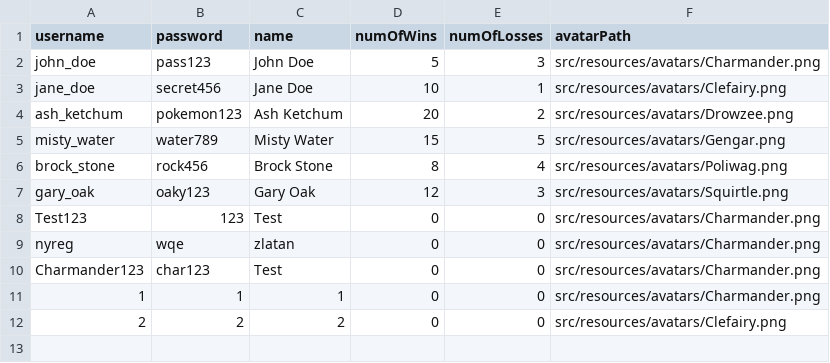
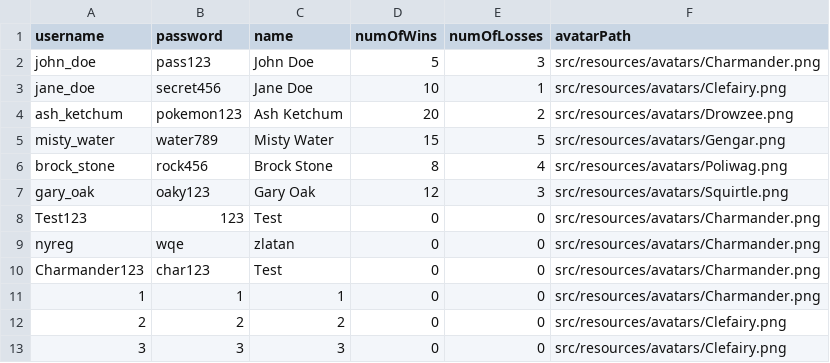
Before and after one commit to borgCode/Quizkampen, a CSV file: src/server/data/userdata.csv, drawn as a sheet.

```diff
--- a/src/server/data/userdata.csv
+++ b/src/server/data/userdata.csv
@@ -12 +12,2 @@ Charmander123,char123,Test,0,0,src/resources/avatars/Charmander.png
 2,2,2,0,0,src/resources/avatars/Clefairy.png
+3,3,3,0,0,src/resources/avatars/Clefairy.png
```
Also changed, not shown: 4 other files.
